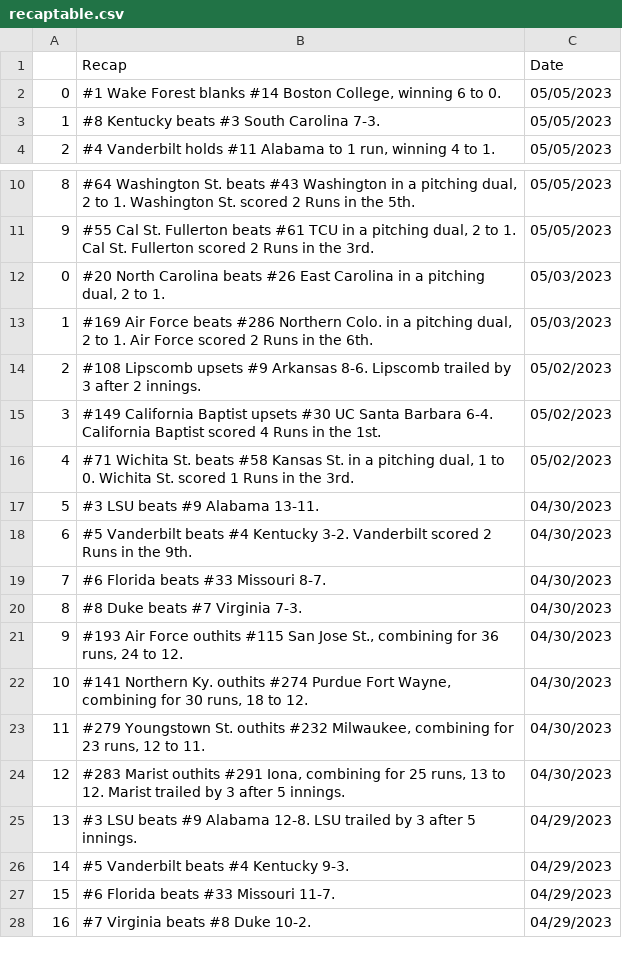
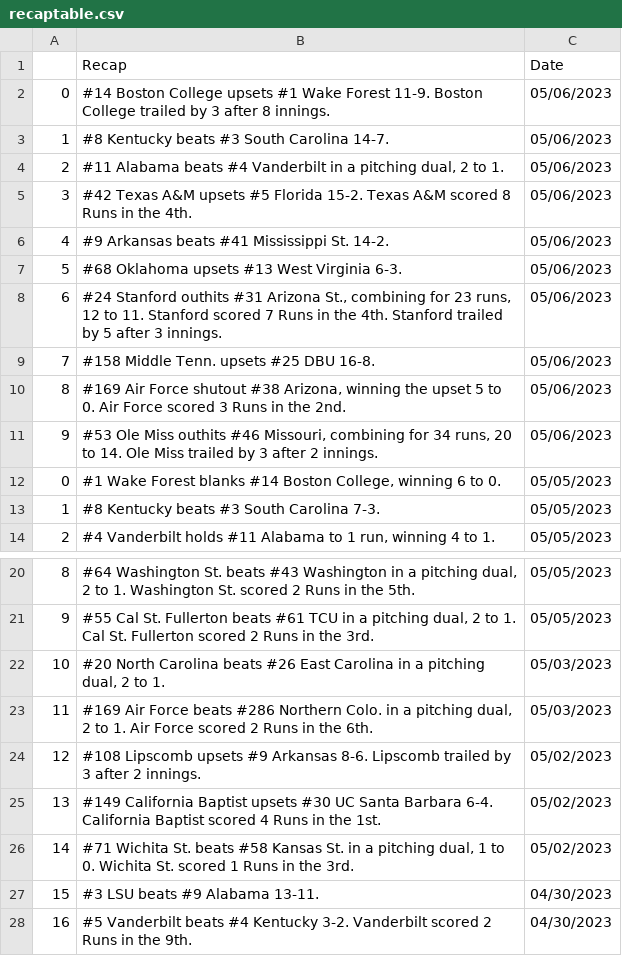
Before and after one commit to BootAnalytics/BootAnalytics.github.io, a CSV file: data/recaptable.csv, drawn as a sheet; only a part is shown, gaps mark what is left out; the shorter side is filled out with more unchanged rows; addresses are those after the commit; the diff names each change by its address in the sheet, - before the commit and + after, or states it on an @@ line.

```diff
--- a/data/recaptable.csv
+++ b/data/recaptable.csv
+row 2: 0 | #14 Boston College upsets #1 Wake Forest 11-9. Boston College trailed by 3 after 8 innings. | 05/06/2023
+row 3: 1 | #8 Kentucky beats #3 South Carolina 14-7. | 05/06/2023
+row 4: 2 | #11 Alabama beats #4 Vanderbilt in a pitching dual, 2 to 1. | 05/06/2023
+row 5: 3 | #42 Texas A&M upsets #5 Florida 15-2. Texas A&M scored 8 Runs in the 4th. | 05/06/2023
+row 6: 4 | #9 Arkansas beats #41 Mississippi St. 14-2. | 05/06/2023
+row 7: 5 | #68 Oklahoma upsets #13 West Virginia 6-3. | 05/06/2023
+row 8: 6 | #24 Stanford outhits #31 Arizona St., combining for 23 runs, 12 to 11. Stanford scored 7 Runs in the 4th. Stanford trailed by 5 after 3 innings. | 05/06/2023
+row 9: 7 | #158 Middle Tenn. upsets #25 DBU 16-8. | 05/06/2023
+row 10: 8 | #169 Air Force shutout #38 Arizona, winning the upset 5 to 0. Air Force scored 3 Runs in the 2nd. | 05/06/2023
+row 11: 9 | #53 Ole Miss outhits #46 Missouri, combining for 34 runs, 20 to 14. Ole Miss trailed by 3 after 2 innings. | 05/06/2023
@@ column A renumbered from row 22 down @@
```
Also changed, not shown: 1 other file.
